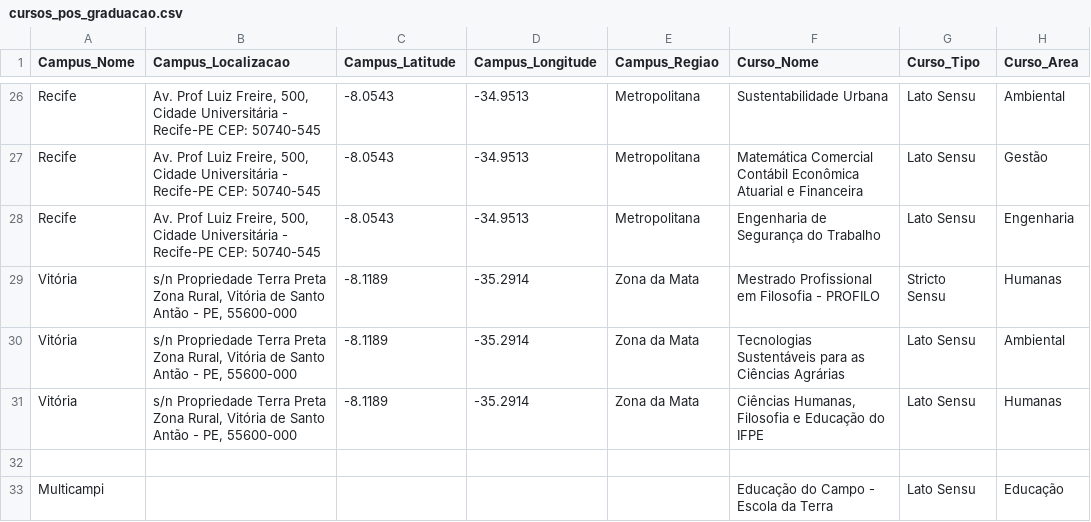
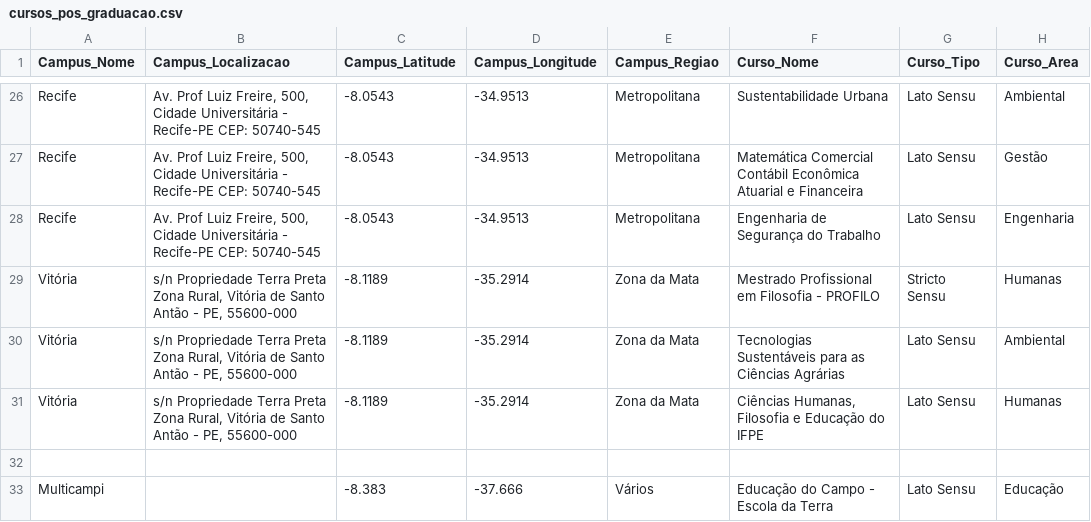
Before and after one commit to tiagopessoalima/PROPESQ, a CSV file: mapa-cursos-posgraduacao-ifpe/cursos_pos_graduacao.csv, drawn as a sheet; only a part is shown, gaps mark what is left out; the diff names each change by its address in the sheet, - before the commit and + after, or states it on an @@ line.

Commit message:
Update cursos_pos_graduacao.csv

```diff
--- a/mapa-cursos-posgraduacao-ifpe/cursos_pos_graduacao.csv
+++ b/mapa-cursos-posgraduacao-ifpe/cursos_pos_graduacao.csv
-C33 (Campus_Latitude): (empty)
+C33 (Campus_Latitude): -8.383
-D33 (Campus_Longitude): (empty)
+D33 (Campus_Longitude): -37.666
-E33 (Campus_Regiao): (empty)
+E33 (Campus_Regiao): Vários
```
